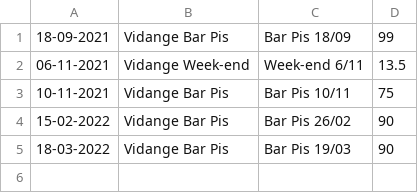
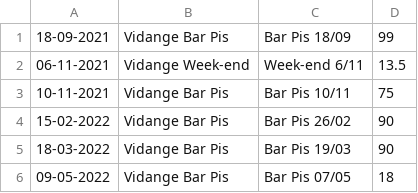
Before and after one commit to MaximeGodfriaux/ComptesPi, a CSV file: csv_files/materiel.csv, drawn as a sheet.

```diff
--- a/csv_files/materiel.csv
+++ b/csv_files/materiel.csv
@@ -5 +5,2 @@
 18-03-2022,Vidange Bar Pis,Bar Pis 19/03,90
+09-05-2022,Vidange Bar Pis,Bar Pis 07/05,18
```
Also changed, not shown: csv_files/cash.csv, csv_files/compte.csv, 8 other files.
